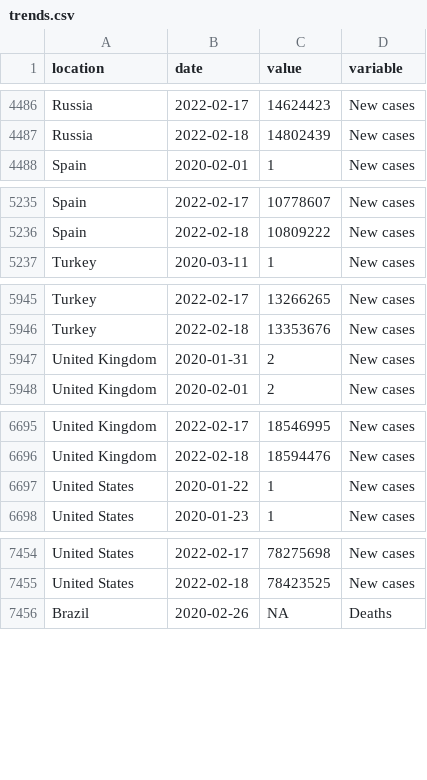
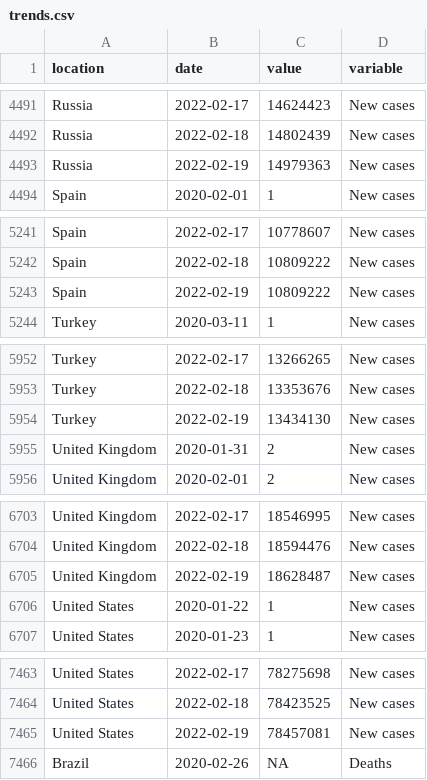
Before and after one commit to pixgarden/scrape-automation, a CSV file: trends.csv, drawn as a sheet; only a part is shown, gaps mark what is left out; the diff covers the shown part only; the diff names each change by its address in the sheet, - before the commit and + after, or states it on an @@ line.

```diff
--- a/trends.csv
+++ b/trends.csv
+row 4493: Russia | 2022-02-19 | 14979363 | New cases
+row 5243: Spain | 2022-02-19 | 10809222 | New cases
+row 5954: Turkey | 2022-02-19 | 13434130 | New cases
+row 6705: United Kingdom | 2022-02-19 | 18628487 | New cases
+row 7465: United States | 2022-02-19 | 78457081 | New cases
```
Also changed, not shown: 15 added rows elsewhere in this file, new_cases_latest.csv, policy_stringency.csv, 9 other files.
